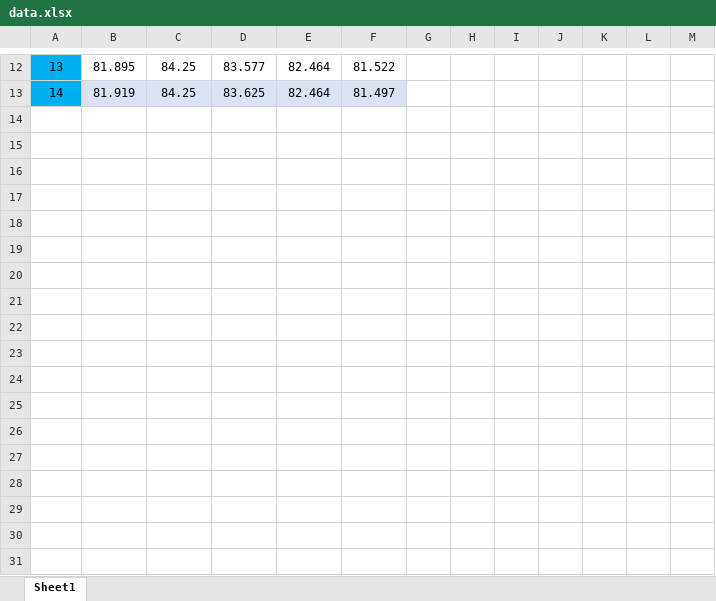
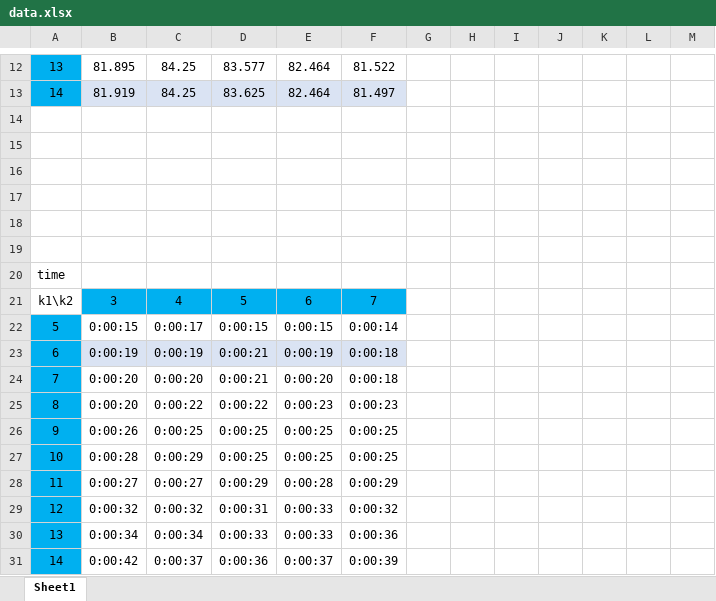
Before and after one commit to Soroush-Pasandideh/KNN-image-classification, an Excel workbook: data.xlsx, sheet Sheet1, drawn as a sheet; only a part is shown, gaps mark what is left out; values as stored, in another font and other column widths than the file's, no borders; table styles not drawn; the diff names each change by its address in the sheet, - before the commit and + after, or states it on an @@ line.

Commit message:
new table: k1 and k2 range with time

```diff
--- a/data.xlsx (sheet Sheet1)
+++ b/data.xlsx (sheet Sheet1)
+row 14: (empty)
+row 15: (empty)
+row 16: (empty)
+row 17: (empty)
+row 18: (empty)
+row 19: (empty)
+row 20: time
+row 21: k1\k2 | 3 | 4 | 5 | 6 | 7
+row 22: 5 | 0:00:15 | 0:00:17 | 0:00:15 | 0:00:15 | 0:00:14
+row 23: 6 | 0:00:19 | 0:00:19 | 0:00:21 | 0:00:19 | 0:00:18
+row 24: 7 | 0:00:20 | 0:00:20 | 0:00:21 | 0:00:20 | 0:00:18
+row 25: 8 | 0:00:20 | 0:00:22 | 0:00:22 | 0:00:23 | 0:00:23
+row 26: 9 | 0:00:26 | 0:00:25 | 0:00:25 | 0:00:25 | 0:00:25
+row 27: 10 | 0:00:28 | 0:00:29 | 0:00:25 | 0:00:25 | 0:00:25
+row 28: 11 | 0:00:27 | 0:00:27 | 0:00:29 | 0:00:28 | 0:00:29
+row 29: 12 | 0:00:32 | 0:00:32 | 0:00:31 | 0:00:33 | 0:00:32
+row 30: 13 | 0:00:34 | 0:00:34 | 0:00:33 | 0:00:33 | 0:00:36
+row 31: 14 | 0:00:42 | 0:00:37 | 0:00:36 | 0:00:37 | 0:00:39
```
